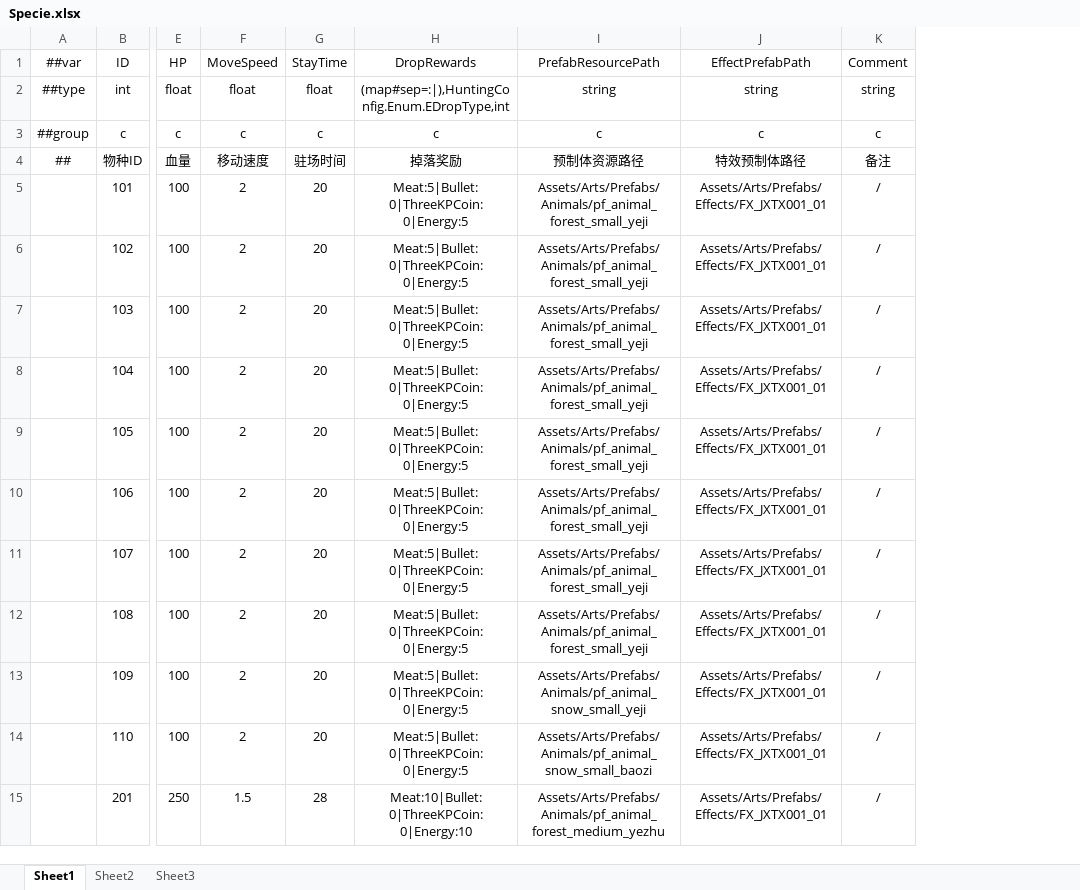
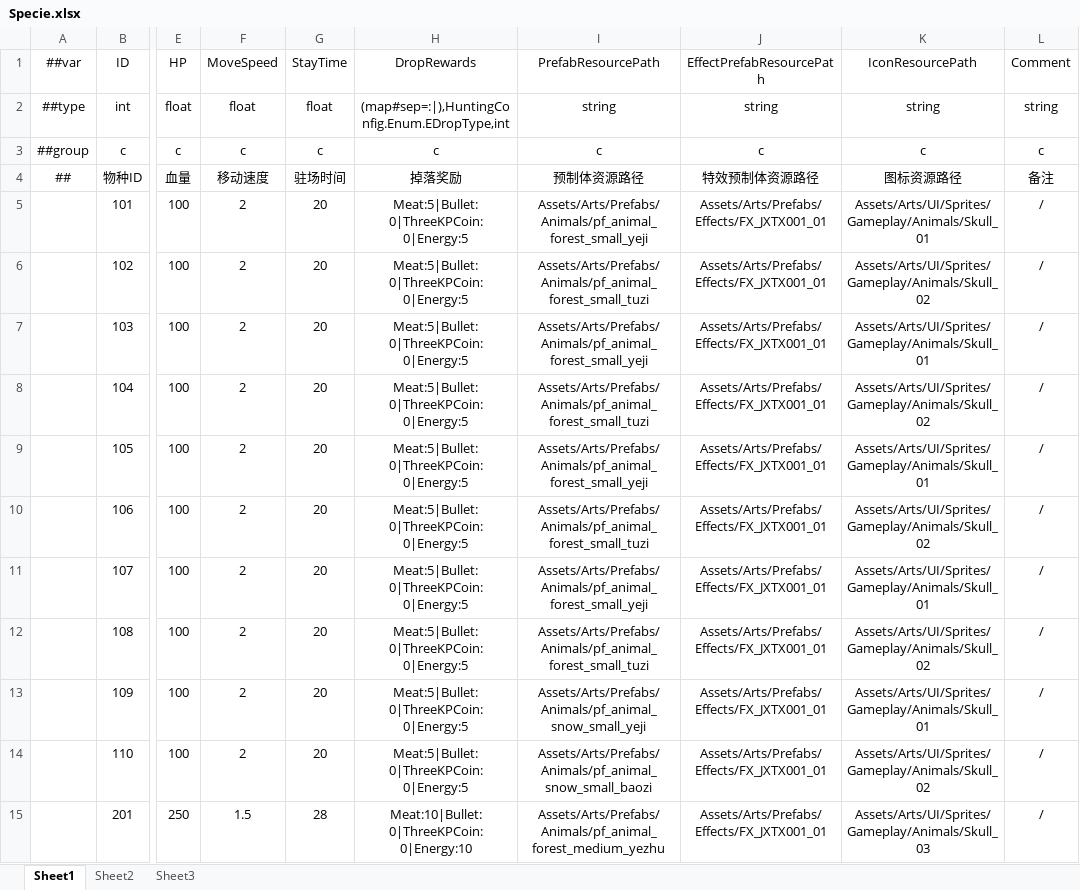
Before and after one commit to greenballyjq/HuntingConfig, an Excel workbook: Datas/Specie.xlsx, sheet Sheet1, drawn as a sheet; only a part is shown, gaps mark what is left out; values as stored, in another font and other column widths than the file's, no borders; the diff covers the shown part only; the diff names each change by its address in the sheet, - before the commit and + after, or states it on an @@ line.

Commit message:
物种表添加图标字段

```diff
--- a/Datas/Specie.xlsx (sheet Sheet1)
+++ b/Datas/Specie.xlsx (sheet Sheet1)
+column K (IconResourcePath), rows 2-15: string | c | 图标资源路径 | Assets/Arts/UI/Sprites/Gameplay/Animals/Skull_01 | Assets/Arts/UI/Sprites/Gameplay/Animals/Skull_02 | Assets/Arts/UI/Sprites/Gameplay/Animals/Skull_01 | Assets/Arts/UI/Sprites/Gameplay/Animals/Skull_02 | Assets/Arts/UI/Sprites/Gameplay/Animals/Skull_01 | Assets/Arts/UI/Sprites/Gameplay/Animals/Skull_02 | Assets/Arts/UI/Sprites/Gameplay/Animals/Skull_01 | Assets/Arts/UI/Sprites/Gameplay/Animals/Skull_02 | Assets/Arts/UI/Sprites/Gameplay/Animals/Skull_01 | Assets/Arts/UI/Sprites/Gameplay/Animals/Skull_02 | Assets/Arts/UI/Sprites/Gameplay/Animals/Skull_03
-J1: EffectPrefabPath
+J1: EffectPrefabResourcePath
-J4 (EffectPrefabResourcePath): 特效预制体路径
+J4 (EffectPrefabResourcePath): 特效预制体资源路径
-I6 (PrefabResourcePath): Assets/Arts/Prefabs/Animals/pf_animal_forest_small_yeji
+I6 (PrefabResourcePath): Assets/Arts/Prefabs/Animals/pf_animal_forest_small_tuzi
-I8 (PrefabResourcePath): Assets/Arts/Prefabs/Animals/pf_animal_forest_small_yeji
+I8 (PrefabResourcePath): Assets/Arts/Prefabs/Animals/pf_animal_forest_small_tuzi
-I10 (PrefabResourcePath): Assets/Arts/Prefabs/Animals/pf_animal_forest_small_yeji
+I10 (PrefabResourcePath): Assets/Arts/Prefabs/Animals/pf_animal_forest_small_tuzi
-I12 (PrefabResourcePath): Assets/Arts/Prefabs/Animals/pf_animal_forest_small_yeji
+I12 (PrefabResourcePath): Assets/Arts/Prefabs/Animals/pf_animal_forest_small_tuzi
```
Also changed, not shown: 10 edited cells elsewhere in this sheet.
